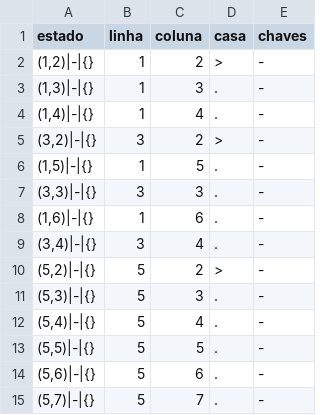
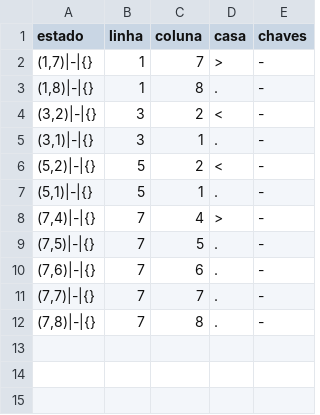
Before and after one commit to arthurlins7/Projeto-Grafos, a CSV file: out/parte1/armadilhas_g02.csv, drawn as a sheet.

```diff
--- a/out/parte1/armadilhas_g02.csv
+++ b/out/parte1/armadilhas_g02.csv
@@ -1,15 +1,12 @@
 estado,linha,coluna,casa,chaves
-"(1,2)|-|{}",1,2,>,-
-"(1,3)|-|{}",1,3,.,-
-"(1,4)|-|{}",1,4,.,-
-"(3,2)|-|{}",3,2,>,-
-"(1,5)|-|{}",1,5,.,-
-"(3,3)|-|{}",3,3,.,-
-"(1,6)|-|{}",1,6,.,-
-"(3,4)|-|{}",3,4,.,-
-"(5,2)|-|{}",5,2,>,-
-"(5,3)|-|{}",5,3,.,-
-"(5,4)|-|{}",5,4,.,-
-"(5,5)|-|{}",5,5,.,-
-"(5,6)|-|{}",5,6,.,-
-"(5,7)|-|{}",5,7,.,-
+"(1,7)|-|{}",1,7,>,-
+"(1,8)|-|{}",1,8,.,-
+"(3,2)|-|{}",3,2,<,-
+"(3,1)|-|{}",3,1,.,-
+"(5,2)|-|{}",5,2,<,-
+"(5,1)|-|{}",5,1,.,-
+"(7,4)|-|{}",7,4,>,-
+"(7,5)|-|{}",7,5,.,-
+"(7,6)|-|{}",7,6,.,-
+"(7,7)|-|{}",7,7,.,-
+"(7,8)|-|{}",7,8,.,-
```
Also changed, not shown: out/parte1/arestas_g02.csv, out/parte1/dfs_classificacao.csv, 8 other files.
